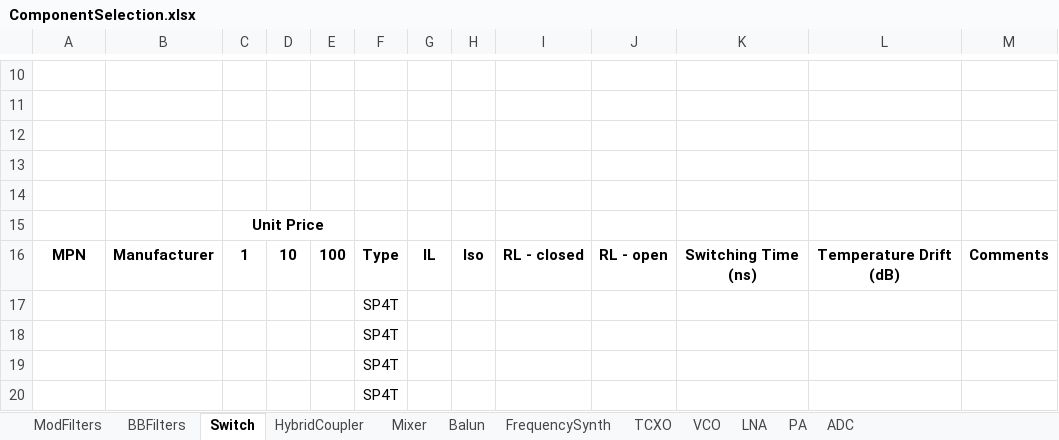
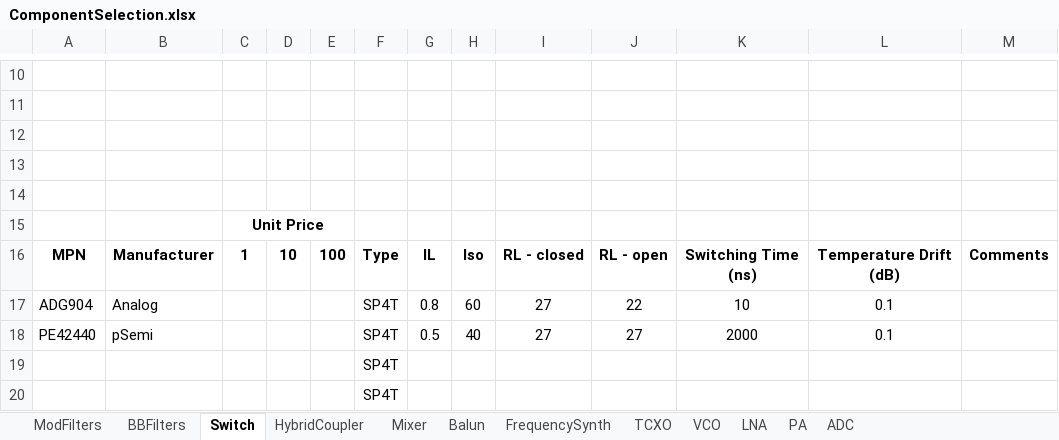
Before and after one commit to sjdorsay/3GHz_Pulse_Radar, an Excel workbook: Electrical/Analysis+Design/ComponentSelection.xlsx, sheet Switch, drawn as a sheet; only a part is shown, gaps mark what is left out; values as stored, in another font and other column widths than the file's, no borders; charts and pictures not drawn; removed rows and columns are numbered as before the commit, all else as after; the diff names each change by its address in the sheet, - before the commit and + after, or states it on an @@ line.

```diff
--- a/Electrical/Analysis+Design/ComponentSelection.xlsx (sheet Switch)
+++ b/Electrical/Analysis+Design/ComponentSelection.xlsx (sheet Switch)
-row 17:  |  |  |  |  | SP4T
-row 18:  |  |  |  |  | SP4T
+row 17: ADG904 | Analog |  |  |  | SP4T | 0.8 | 60 | 27 | 22 | 10 | 0.1
+row 18: PE42440 | pSemi |  |  |  | SP4T | 0.5 | 40 | 27 | 27 | 2000 | 0.1
```
Also changed, not shown: sheet ADC, 3 other files.
